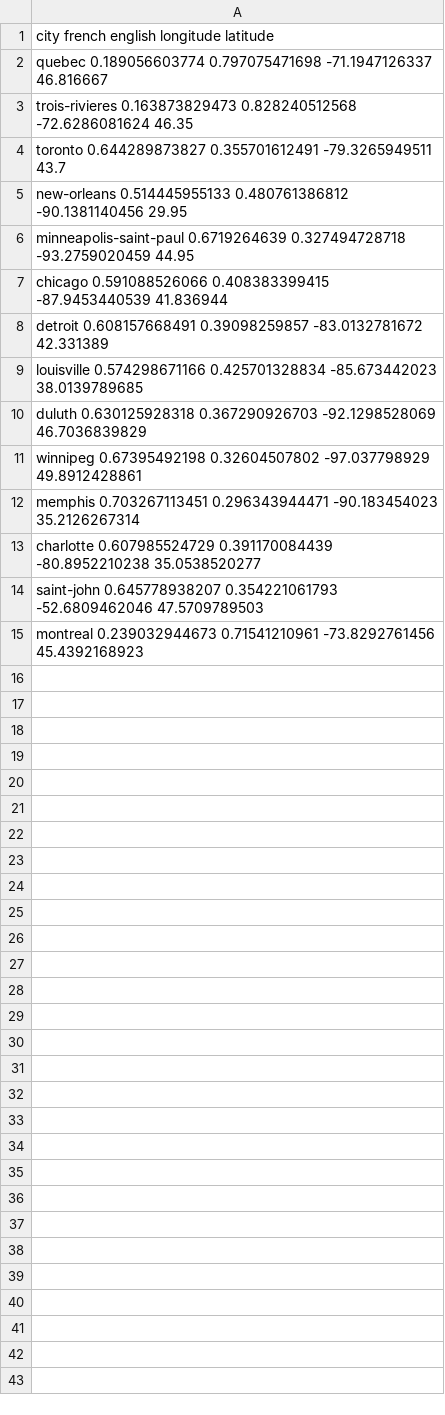
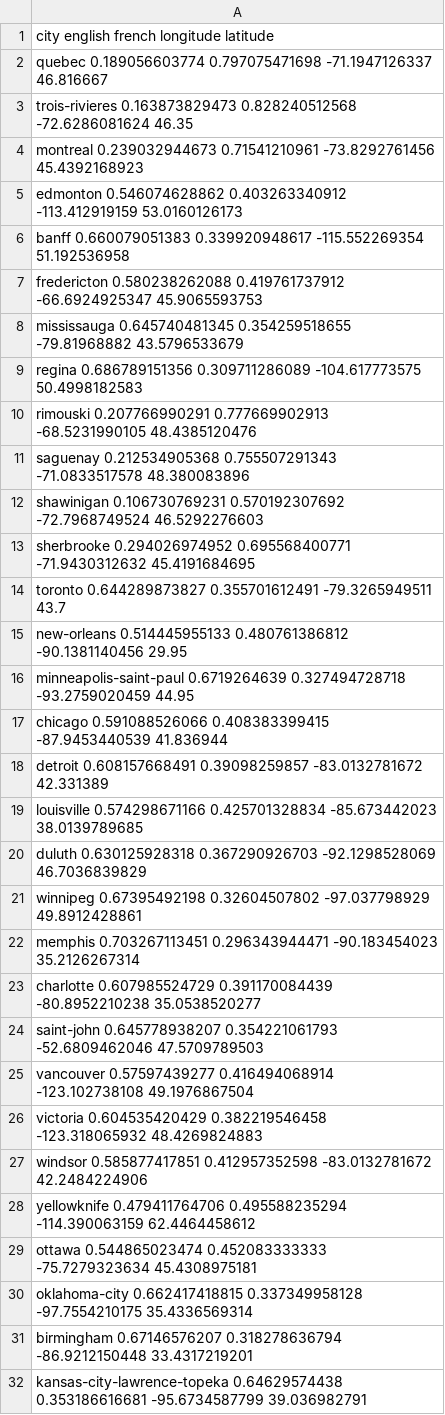
Before and after one commit to kurowasan/street_classification, a CSV file: city_stats/city_summary.csv, drawn as a sheet.

```diff
--- a/city_stats/city_summary.csv
+++ b/city_stats/city_summary.csv
@@ -1,4 +1,14 @@
-city french english longitude latitude
+city english french longitude latitude
 quebec 0.189056603774 0.797075471698 -71.1947126337 46.816667
 trois-rivieres 0.163873829473 0.828240512568 -72.6286081624 46.35
+montreal 0.239032944673 0.71541210961 -73.8292761456 45.4392168923
+edmonton 0.546074628862 0.403263340912 -113.412919159 53.0160126173
+banff 0.660079051383 0.339920948617 -115.552269354 51.192536958
+fredericton 0.580238262088 0.419761737912 -66.6924925347 45.9065593753
+mississauga 0.645740481345 0.354259518655 -79.81968882 43.5796533679
+regina 0.686789151356 0.309711286089 -104.617773575 50.4998182583
+rimouski 0.207766990291 0.777669902913 -68.5231990105 48.4385120476
+saguenay 0.212534905368 0.755507291343 -71.0833517578 48.380083896
+shawinigan 0.106730769231 0.570192307692 -72.7968749524 46.5292276603
+sherbrooke 0.294026974952 0.695568400771 -71.9430312632 45.4191684695
 toronto 0.644289873827 0.355701612491 -79.3265949511 43.7
@@ -14,2 +24,9 @@ charlotte 0.607985524729 0.391170084439 -80.8952210238 35.0538520277
 saint-john 0.645778938207 0.354221061793 -52.6809462046 47.5709789503
-montreal 0.239032944673 0.71541210961 -73.8292761456 45.4392168923
+vancouver 0.57597439277 0.416494068914 -123.102738108 49.1976867504
+victoria 0.604535420429 0.382219546458 -123.318065932 48.4269824883
+windsor 0.585877417851 0.412957352598 -83.0132781672 42.2484224906
+yellowknife 0.479411764706 0.495588235294 -114.390063159 62.4464458612
+ottawa 0.544865023474 0.452083333333 -75.7279323634 45.4308975181
+oklahoma-city 0.662417418815 0.337349958128 -97.7554210175 35.4336569314
+birmingham 0.67146576207 0.318278636794 -86.9212150448 33.4317219201
+kansas-city-lawrence-topeka 0.64629574438 0.353186616681 -95.6734587799 39.036982791
```
Also changed, not shown: 4 other files.
